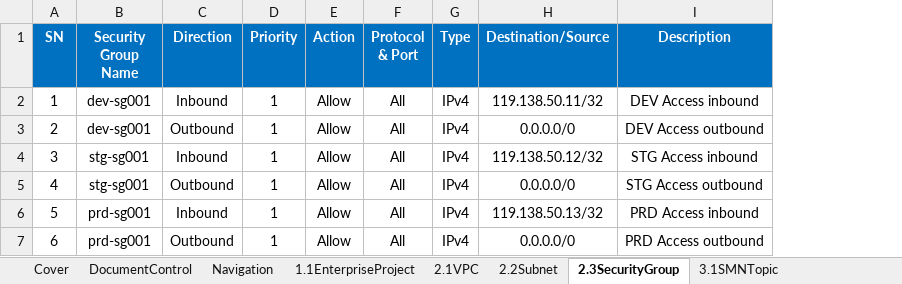
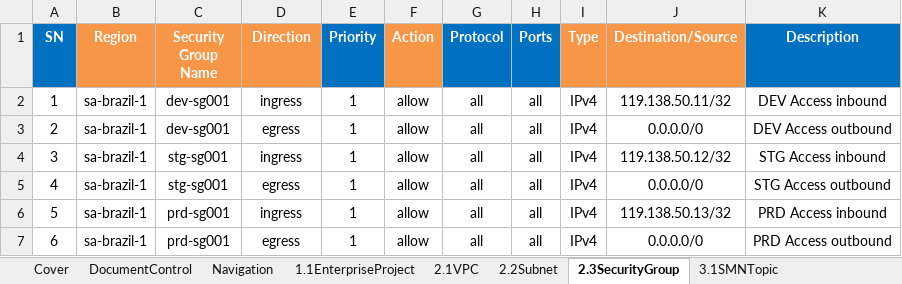
Before and after one commit to gutierrezps/huaweicloud-lld-to-terraform, an Excel workbook: LLD.xlsx, sheet 2.3SecurityGroup, drawn as a sheet; values as stored, in another font and other column widths than the file's, no borders; removed rows and columns are numbered as before the commit, all else as after; the diff names each change by its address in the sheet, - before the commit and + after, or states it on an @@ line.

```diff
--- a/LLD.xlsx (sheet 2.3SecurityGroup)
+++ b/LLD.xlsx (sheet 2.3SecurityGroup)
+column B (Region), rows 2-7: all sa-brazil-1
-column F (Protocol & Port), rows 2-7: all All
+column G (Protocol), rows 2-7: all all
+column H (Ports), rows 2-7: all all
-C1:D1 fill: #0070C0
+C1:D1 fill: #F79646
-F1 fill: #0070C0
+F1 fill: #F79646
-I1:J1 fill: #0070C0
+I1:J1 fill: #F79646
-D2 (Direction): Inbound
+D2 (Direction): ingress
-F2:F7 (Action): Allow
+F2:F7 (Action): allow
-D3 (Direction): Outbound
+D3 (Direction): egress
-D4 (Direction): Inbound
+D4 (Direction): ingress
-D5 (Direction): Outbound
+D5 (Direction): egress
-D6 (Direction): Inbound
+D6 (Direction): ingress
-D7 (Direction): Outbound
+D7 (Direction): egress
```
Also changed, not shown: sheet 5.1ECS, metadata.xlsx, 8 other files.
